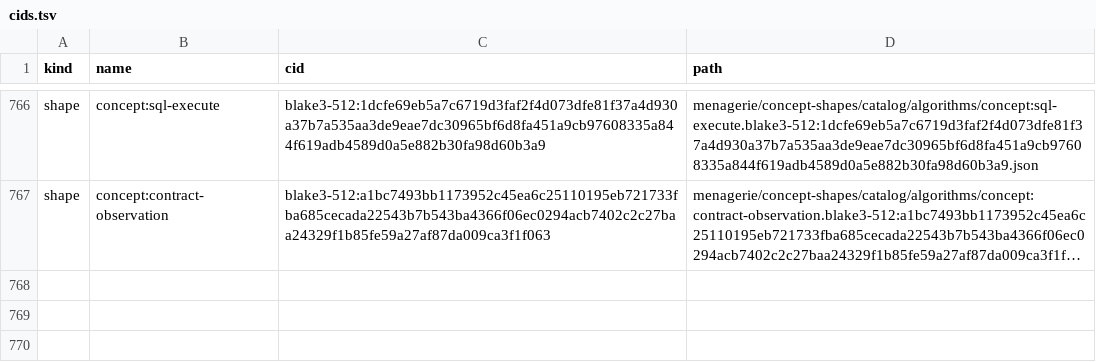
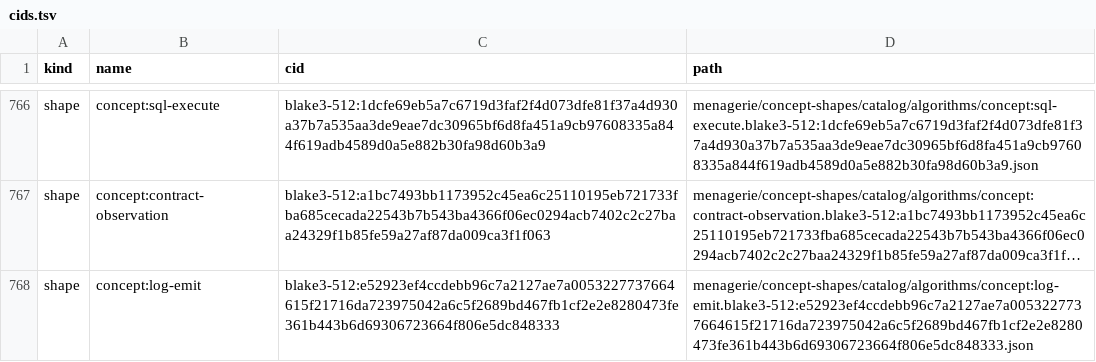
Before and after one commit to TSavo/provekit, a TSV file: menagerie/concept-shapes/cids.tsv, drawn as a sheet; only a part is shown, gaps mark what is left out; long unchanged cells end in …; the diff names each change by its address in the sheet, - before the commit and + after, or states it on an @@ line.

```diff
--- a/menagerie/concept-shapes/cids.tsv
+++ b/menagerie/concept-shapes/cids.tsv
+row 768: shape | concept:log-emit | blake3-512:e52923ef4ccdebb96c7a2127ae7a0053227737664615f21716da723975042a6c5f2689bd467fb1cf2e2e8280473fe361b443b6d69306723664f806e5dc848333 | menagerie/concept-shapes/catalog/algorithms/concept:log-emit.blake3-512:e52923ef4ccdebb96c7a2127ae7a0053227737664615f21716da723975042a6c5f2689bd467fb1cf2e2e8280473fe361b443b6d69306723664f806e5dc848333.json
```
Also changed, not shown: 13 other files.
